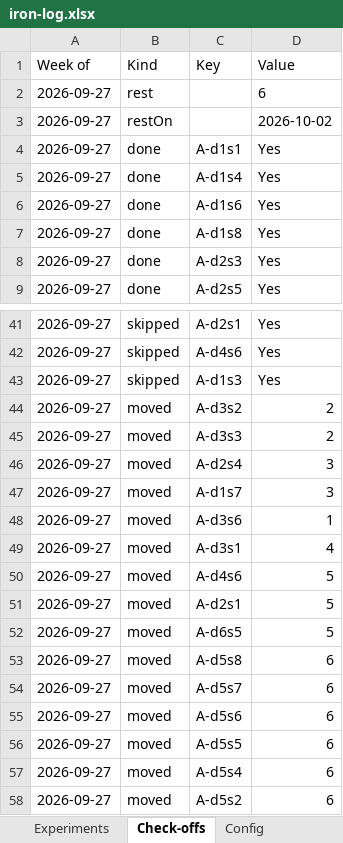
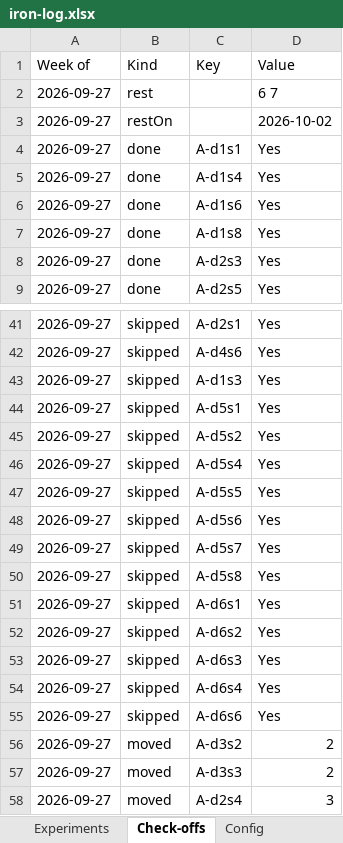
Before and after one commit to jacgit18/iron-log, an Excel workbook: iron-log.xlsx, sheet Check-offs, drawn as a sheet; only a part is shown, gaps mark what is left out; the shorter side is filled out with more unchanged rows; values as stored, in another font and other column widths than the file's, no borders; the diff names each change by its address in the sheet, - before the commit and + after, or states it on an @@ line.

```diff
--- a/iron-log.xlsx (sheet Check-offs)
+++ b/iron-log.xlsx (sheet Check-offs)
-D2 (Value): 6
+D2 (Value): 6 7
+row 44: 2026-09-27 | skipped | A-d5s1 | Yes
+row 45: 2026-09-27 | skipped | A-d5s2 | Yes
+row 46: 2026-09-27 | skipped | A-d5s4 | Yes
+row 47: 2026-09-27 | skipped | A-d5s5 | Yes
+row 48: 2026-09-27 | skipped | A-d5s6 | Yes
+row 49: 2026-09-27 | skipped | A-d5s7 | Yes
+row 50: 2026-09-27 | skipped | A-d5s8 | Yes
+row 51: 2026-09-27 | skipped | A-d6s1 | Yes
+row 52: 2026-09-27 | skipped | A-d6s2 | Yes
+row 53: 2026-09-27 | skipped | A-d6s3 | Yes
+row 54: 2026-09-27 | skipped | A-d6s4 | Yes
+row 55: 2026-09-27 | skipped | A-d6s6 | Yes
```
Also changed, not shown: sheet Weeks, sheet Muscles, sheet Settings, 1 other file.
